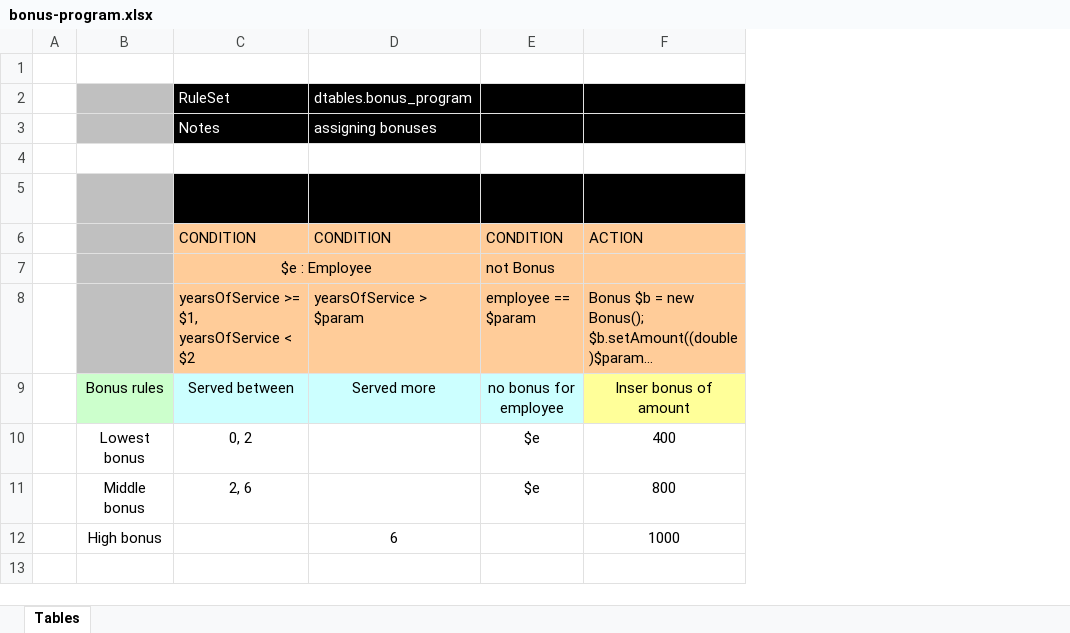
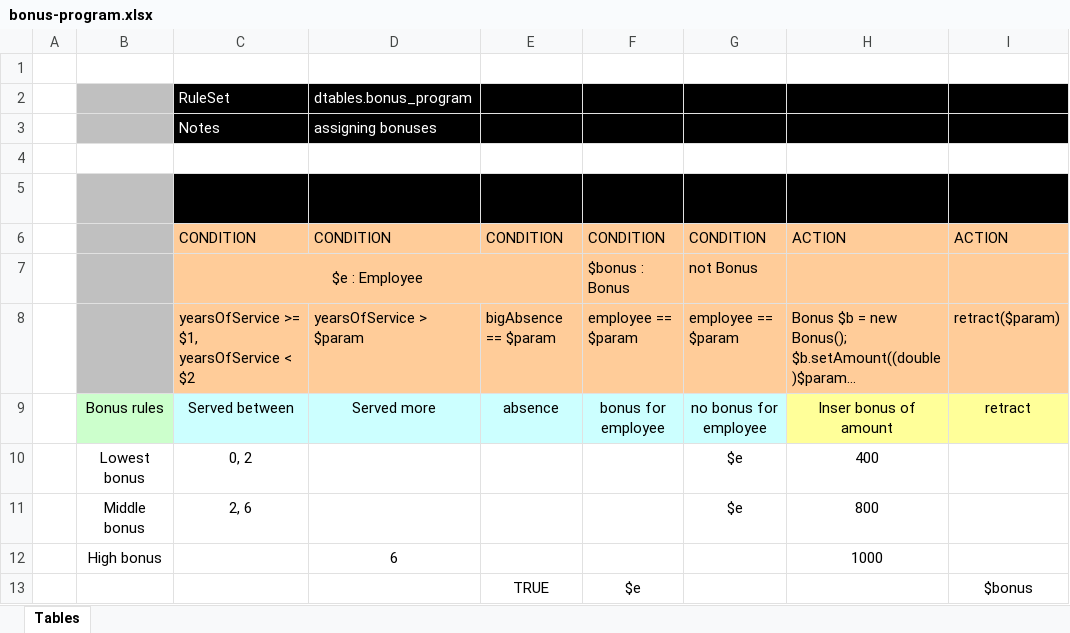
Before and after one commit to jomarko/testday, an Excel workbook: bonus-program/src/main/resources/dtables/bonus_program/bonus-program.xlsx, sheet Tables, drawn as a sheet; long unchanged cells end in …; values as stored, in another font and other column widths than the file's, no borders; the diff names each change by its address in the sheet, - before the commit and + after, or states it on an @@ line.

Commit message:
Uploaded 16-Feb-2017 16:08:57 {/bonus-program/src/main/resources/dtables/bonus_program/bonus-program.xlsx}

```diff
--- a/bonus-program/src/main/resources/dtables/bonus_program/bonus-program.xlsx (sheet Tables)
+++ b/bonus-program/src/main/resources/dtables/bonus_program/bonus-program.xlsx (sheet Tables)
+column E, rows 6-9: CONDITION |  | bigAbsence == $param | absence
+column F, rows 6-9: CONDITION | $bonus : Bonus | employee == $param | bonus for employee
+column I, rows 6-9: ACTION |  | retract($param) | retract
+row 13:  |  |  |  | TRUE | $e |  |  | $bonus
```
